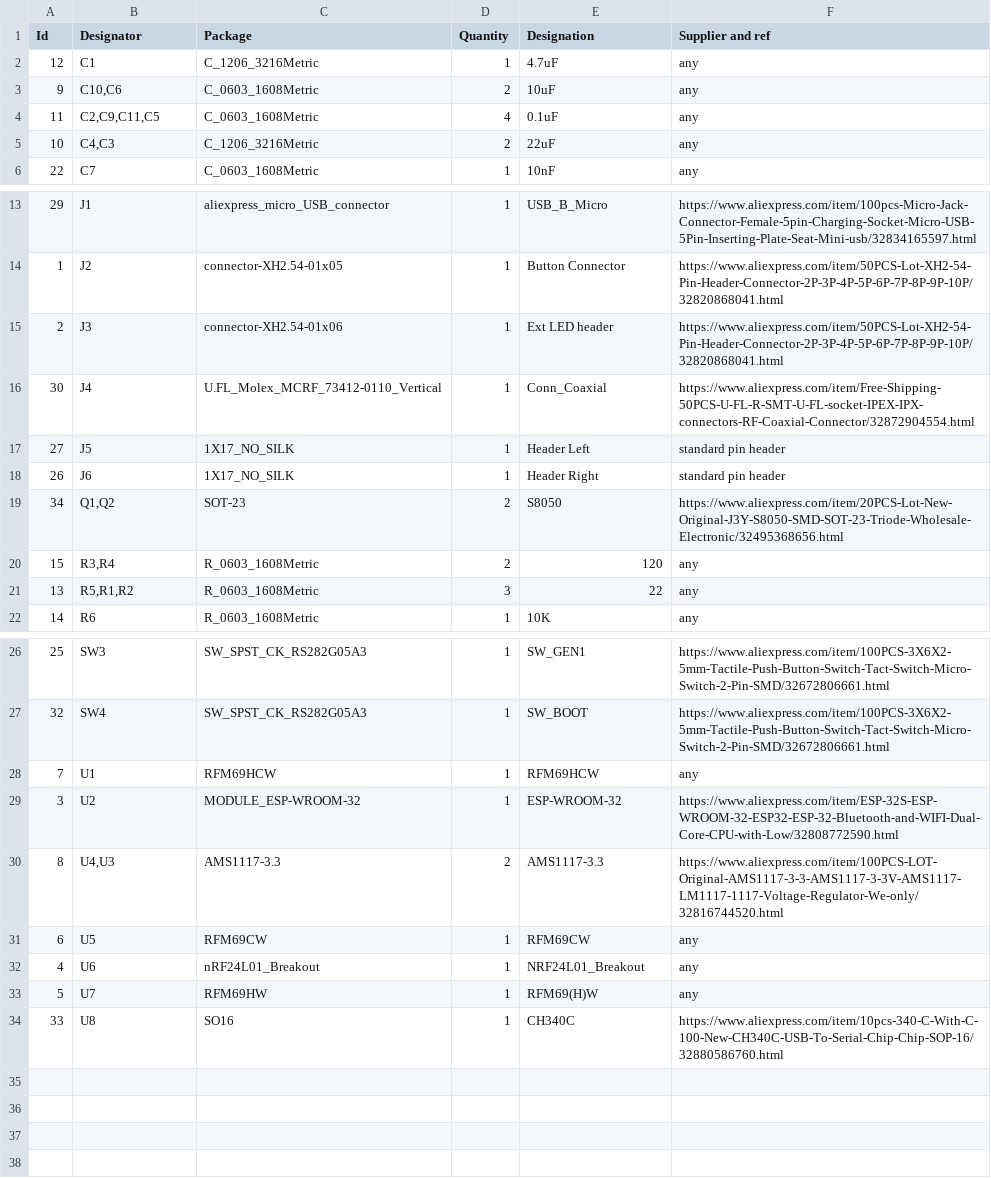
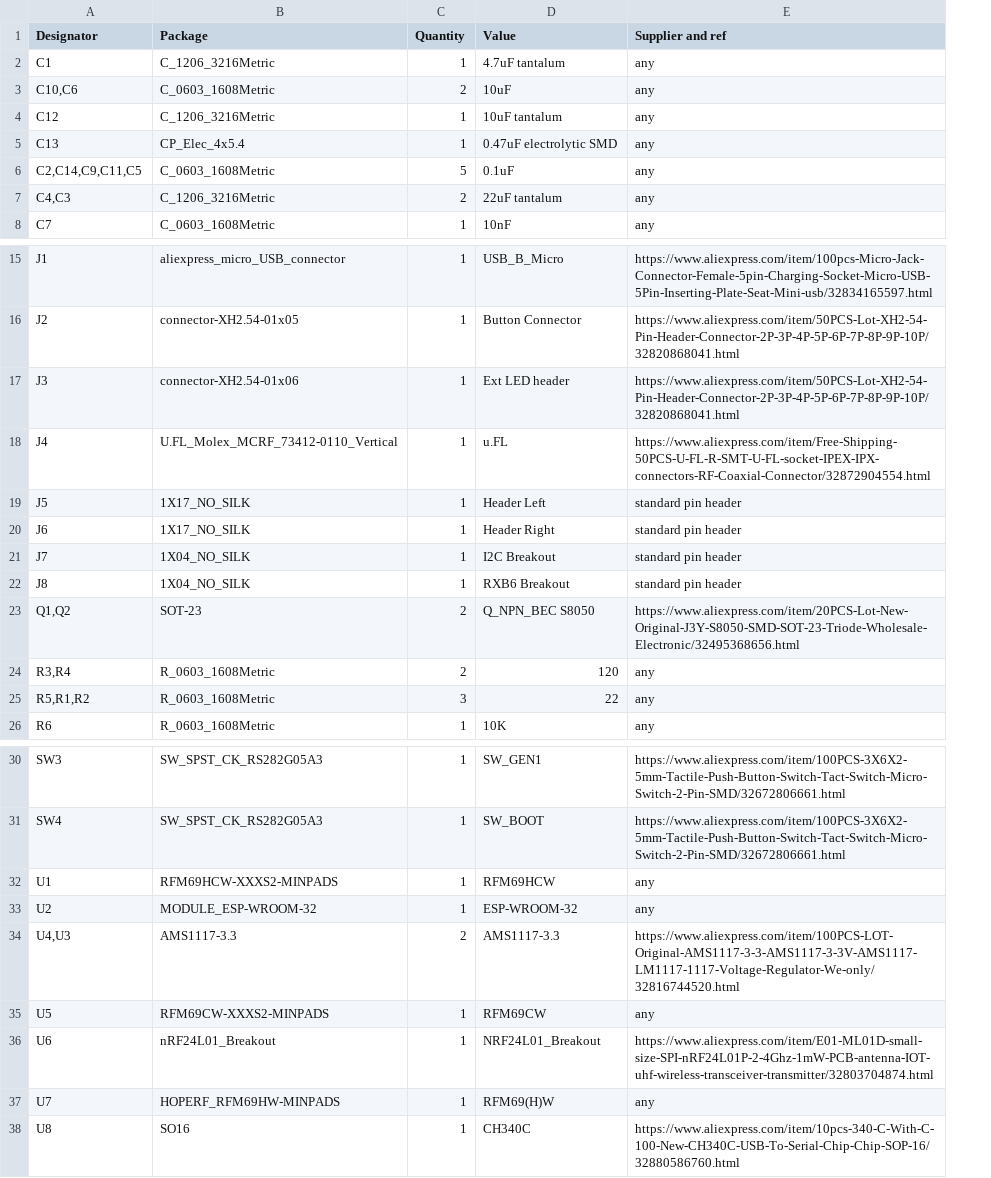
Before and after one commit to freynder/ESP32-MySensors-Gateway, a CSV file: esp32-gateway_enriched.csv, drawn as a sheet; only a part is shown, gaps mark what is left out; removed rows and columns are numbered as before the commit, all else as after; the diff names each change by its address in the sheet, - before the commit and + after, or states it on an @@ line.

Commit message:
Added Breakout for RXB6 433Mhz RF receiver

```diff
--- a/esp32-gateway_enriched.csv
+++ b/esp32-gateway_enriched.csv
-column A (Id), rows 2-6: 12 | 9 | 11 | 10 | 22; rows 13-22: 29 | 1 | 2 | 30 | 27 | 26 | 34 | 15 | 13 | 14; rows 26-34: 25 | 32 | 7 | 3 | 8 | 6 | 4 | 5 | 33
-D1: Designation
+D1: Value
-D2 (Value): 4.7uF
+D2 (Value): 4.7uF tantalum
+row 4: C12 | C_1206_3216Metric | 1 | 10uF tantalum | any
+row 5: C13 | CP_Elec_4x5.4 | 1 | 0.47uF electrolytic SMD | any
-A6 (Designator): C2,C9,C11,C5
+A6 (Designator): C2,C14,C9,C11,C5
-C6 (Quantity): 4
+C6 (Quantity): 5
-D7 (Value): 22uF
+D7 (Value): 22uF tantalum
-D18 (Value): Conn_Coaxial
+D18 (Value): u.FL
+row 21: J7 | 1X04_NO_SILK | 1 | I2C Breakout | standard pin header
+row 22: J8 | 1X04_NO_SILK | 1 | RXB6 Breakout | standard pin header
-D23 (Value): S8050
+D23 (Value): Q_NPN_BEC S8050
-B32 (Package): RFM69HCW
+B32 (Package): RFM69HCW-XXXS2-MINPADS
-E33 (Supplier and ref): https://www.aliexpress.com/item/ESP-32S-ESP-WROOM-32-ESP32-ESP-32-Bluetooth-and-WIFI-Dual-Core-CPU-with-Low/32808772590.html
+E33 (Supplier and ref): any
-B35 (Package): RFM69CW
+B35 (Package): RFM69CW-XXXS2-MINPADS
-E36 (Supplier and ref): any
+E36 (Supplier and ref): https://www.aliexpress.com/item/E01-ML01D-small-size-SPI-nRF24L01P-2-4Ghz-1mW-PCB-antenna-IOT-uhf-wireless-transceiver-transmitter/32803704874.html
-B37 (Package): RFM69HW
+B37 (Package): HOPERF_RFM69HW-MINPADS
```
Also changed, not shown: esp32-gateway.csv, 9 other files.
